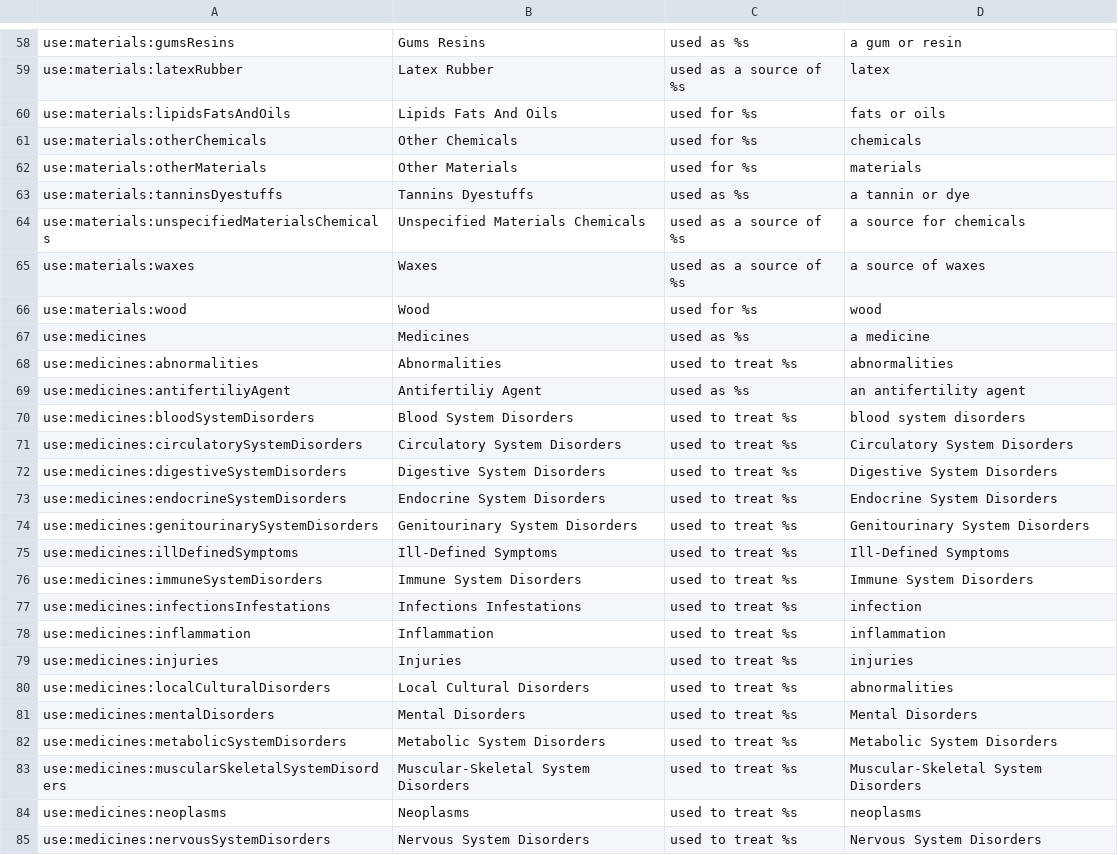
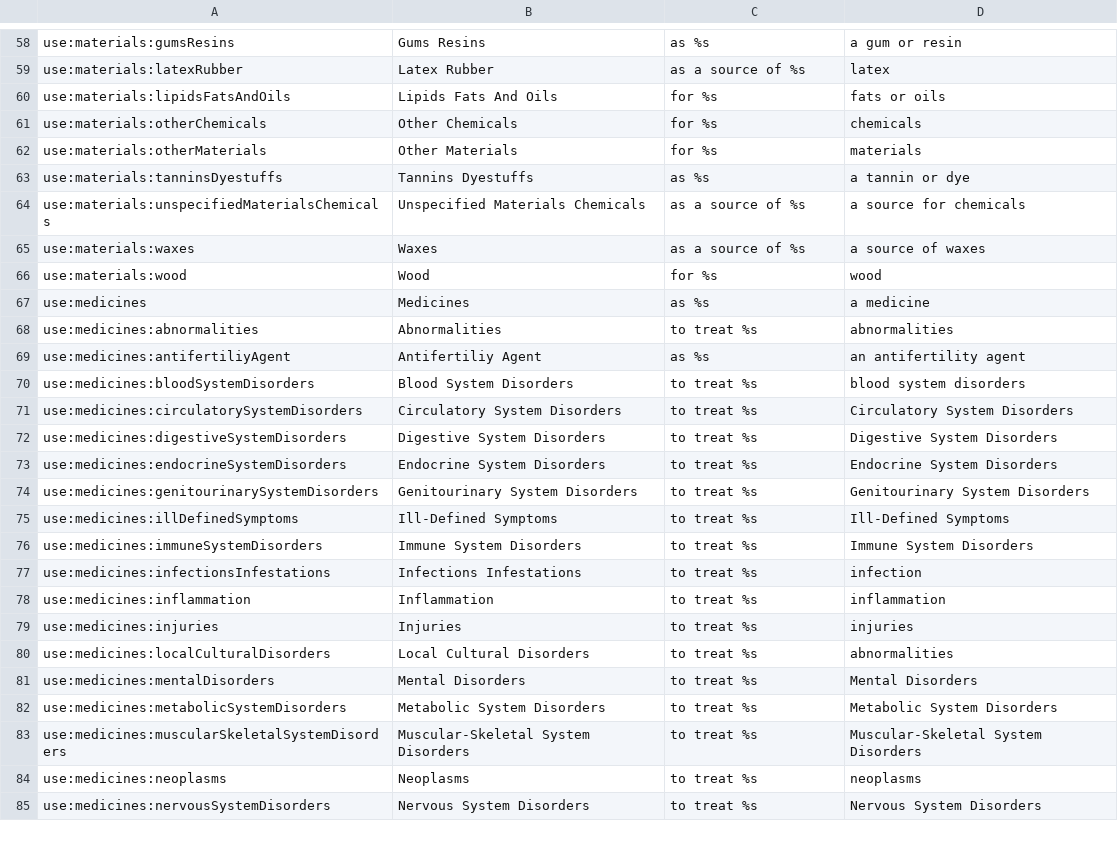
Before and after one commit to RBGKew/powop, a CSV file: emonocot-portal/src/main/resources/uses.csv, drawn as a sheet; only a part is shown, gaps mark what is left out; the diff covers the shown part only; the diff names each change by its address in the sheet, - before the commit and + after, or states it on an @@ line.

```diff
--- a/emonocot-portal/src/main/resources/uses.csv
+++ b/emonocot-portal/src/main/resources/uses.csv
-C58: used as %s
+C58: as %s
-C59: used as a source of %s
+C59: as a source of %s
-C60:C62: used for %s
+C60:C62: for %s
-C63: used as %s
+C63: as %s
-C64:C65: used as a source of %s
+C64:C65: as a source of %s
-C66: used for %s
+C66: for %s
-C67: used as %s
+C67: as %s
-C68: used to treat %s
+C68: to treat %s
-C69: used as %s
+C69: as %s
-C70:C85: used to treat %s
+C70:C85: to treat %s
```
Also changed, not shown: 103 edited cells elsewhere in this file, 4 other files.
